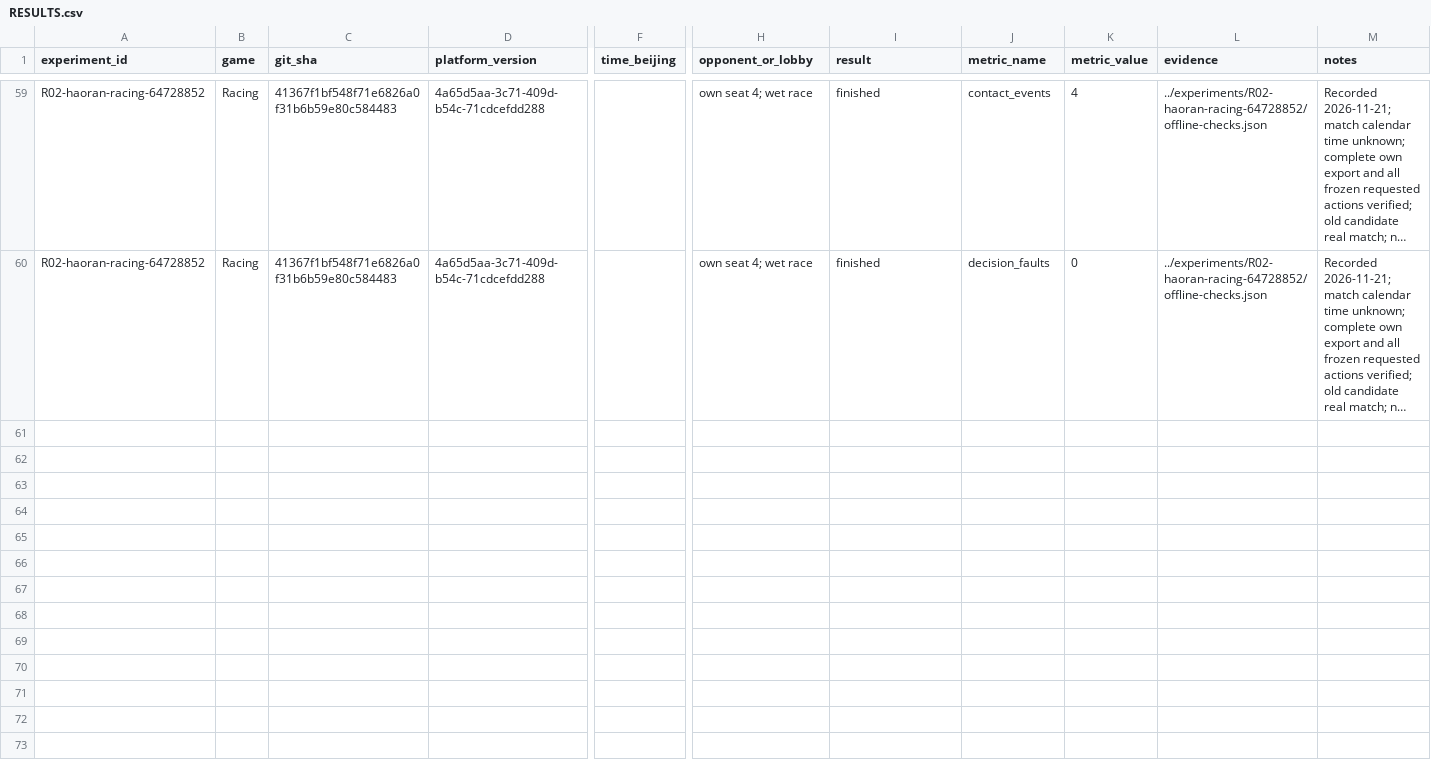
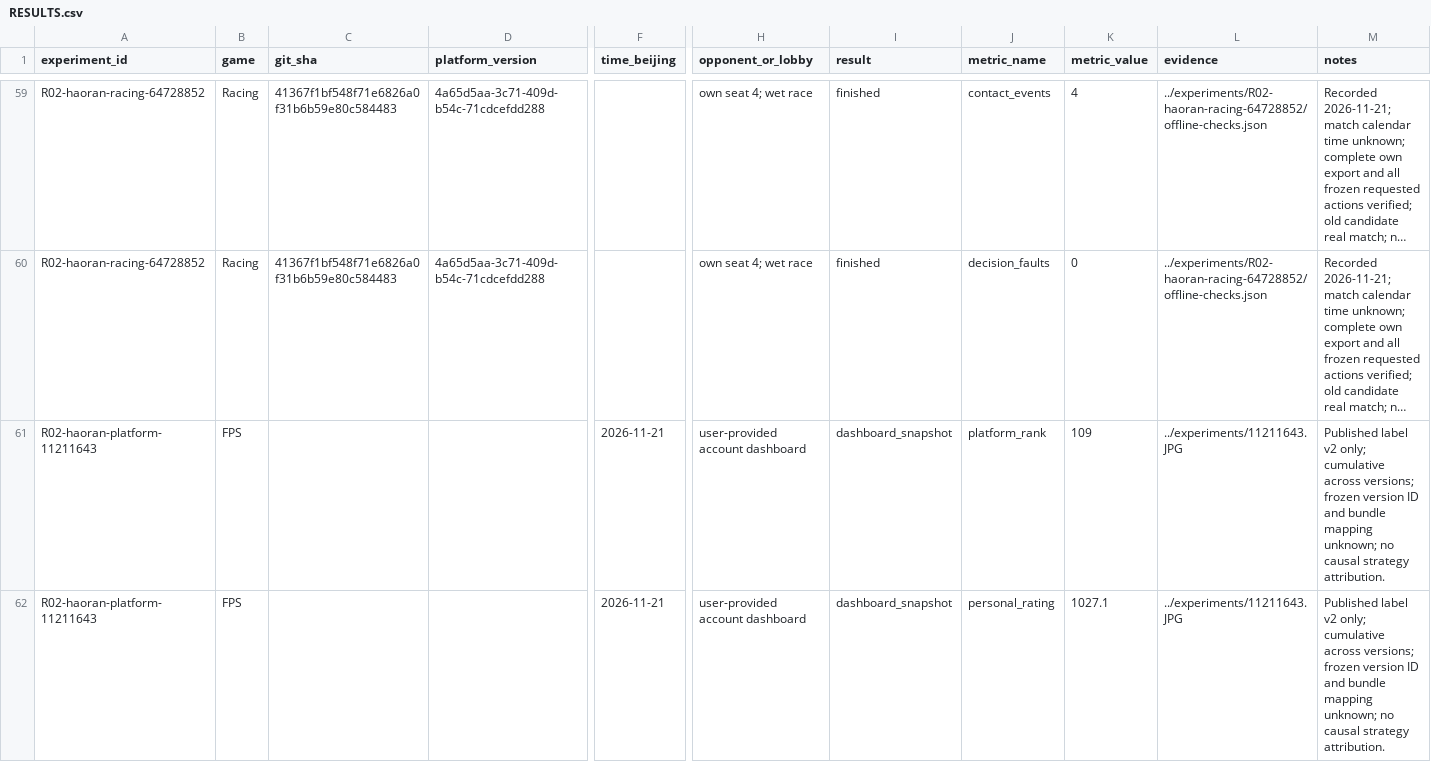
Before and after one commit to WegoK/comp7608-agx-team, a CSV file: report/RESULTS.csv, drawn as a sheet; only a part is shown, gaps mark what is left out; long unchanged cells end in …; rows hold the shown columns only; the diff covers the shown part only; the diff names each change by its address in the sheet, - before the commit and + after, or states it on an @@ line.

Commit message:
Record improved dashboard and hold current competition strategies

```diff
--- a/report/RESULTS.csv
+++ b/report/RESULTS.csv
+row 61: R02-haoran-platform-11211643 | FPS |  |  | 2026-11-21 | user-provided account dashboard | dashboard_snapshot | platform_rank | 109 | ../experiments/11211643.JPG | Published label v2 only; cumulative across versions; frozen version ID and bundle mapping unknown; no causal strategy attribution.
+row 62: R02-haoran-platform-11211643 | FPS |  |  | 2026-11-21 | user-provided account dashboard | dashboard_snapshot | personal_rating | 1027.1 | ../experiments/11211643.JPG | Published label v2 only; cumulative across versions; frozen version ID and bundle mapping unknown; no causal strategy attribution.
```
Also changed, not shown: 6 added rows elsewhere in this file, 5 other files.
